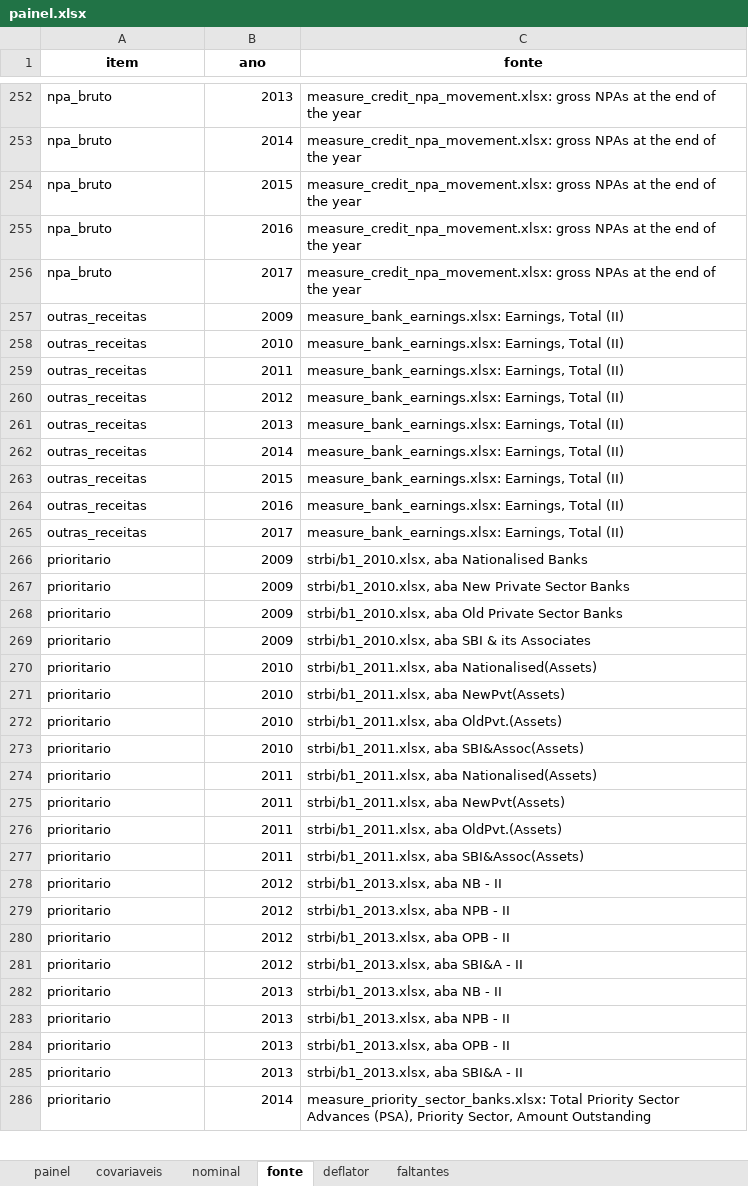
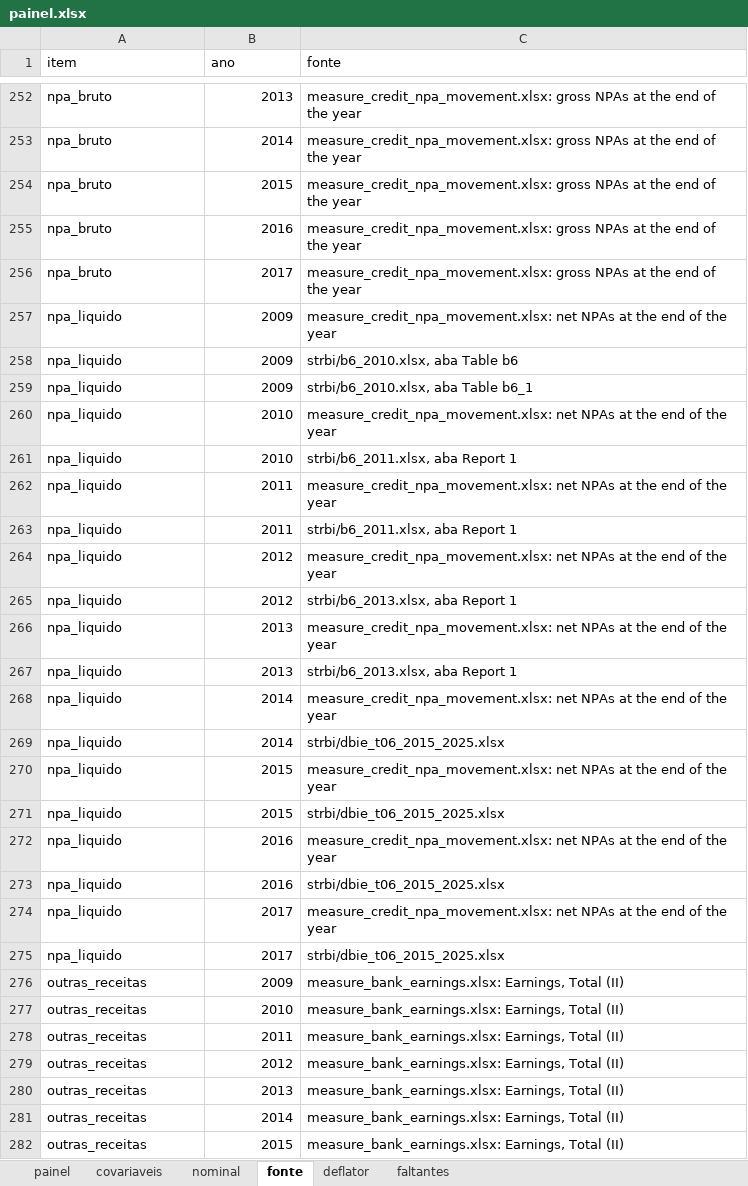
Before and after one commit to rpfeuti/bansal, an Excel workbook: data/padronizada/painel.xlsx, sheet fonte, drawn as a sheet; only a part is shown, gaps mark what is left out; the shorter side is filled out with more unchanged rows; values as stored, in another font and other column widths than the file's, no borders; the diff names each change by its address in the sheet, - before the commit and + after, or states it on an @@ line.

```diff
--- a/data/padronizada/painel.xlsx (sheet fonte)
+++ b/data/padronizada/painel.xlsx (sheet fonte)
@@ A1:C1 bold: on → off, alignment: center → left @@
+row 257: npa_liquido | 2009 | measure_credit_npa_movement.xlsx: net NPAs at the end of the year
+row 258: npa_liquido | 2009 | strbi/b6_2010.xlsx, aba Table b6
+row 259: npa_liquido | 2009 | strbi/b6_2010.xlsx, aba Table b6_1
+row 260: npa_liquido | 2010 | measure_credit_npa_movement.xlsx: net NPAs at the end of the year
+row 261: npa_liquido | 2010 | strbi/b6_2011.xlsx, aba Report 1
+row 262: npa_liquido | 2011 | measure_credit_npa_movement.xlsx: net NPAs at the end of the year
+row 263: npa_liquido | 2011 | strbi/b6_2011.xlsx, aba Report 1
+row 264: npa_liquido | 2012 | measure_credit_npa_movement.xlsx: net NPAs at the end of the year
+row 265: npa_liquido | 2012 | strbi/b6_2013.xlsx, aba Report 1
+row 266: npa_liquido | 2013 | measure_credit_npa_movement.xlsx: net NPAs at the end of the year
+row 267: npa_liquido | 2013 | strbi/b6_2013.xlsx, aba Report 1
+row 268: npa_liquido | 2014 | measure_credit_npa_movement.xlsx: net NPAs at the end of the year
+row 269: npa_liquido | 2014 | strbi/dbie_t06_2015_2025.xlsx
+row 270: npa_liquido | 2015 | measure_credit_npa_movement.xlsx: net NPAs at the end of the year
+row 271: npa_liquido | 2015 | strbi/dbie_t06_2015_2025.xlsx
+row 272: npa_liquido | 2016 | measure_credit_npa_movement.xlsx: net NPAs at the end of the year
+row 273: npa_liquido | 2016 | strbi/dbie_t06_2015_2025.xlsx
+row 274: npa_liquido | 2017 | measure_credit_npa_movement.xlsx: net NPAs at the end of the year
+row 275: npa_liquido | 2017 | strbi/dbie_t06_2015_2025.xlsx
```
Also changed, not shown: sheet nominal, sheet painel, sheet covariaveis, sheet faltantes, sheet deflator, data/saida/indices_detalhe.xlsx, data/saida/tabela2.xlsx, 20 other files.
